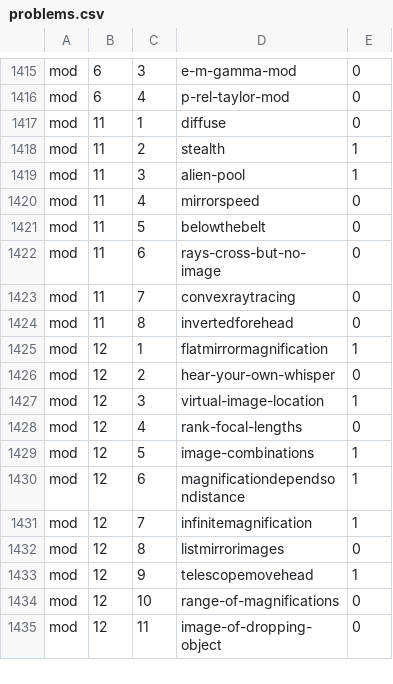
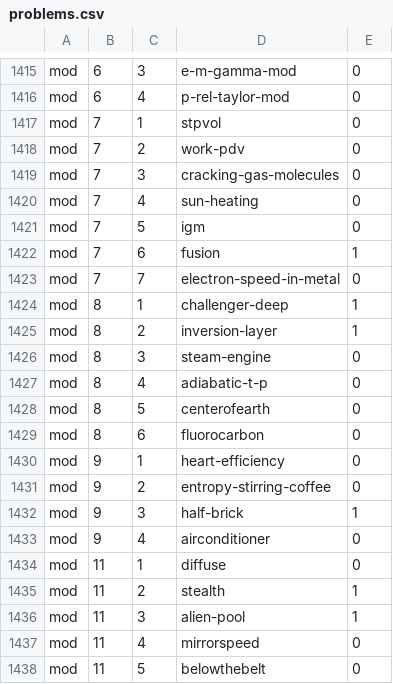
Before and after one commit to bcrowell/lm, a CSV file: data/problems.csv, drawn as a sheet; only a part is shown, gaps mark what is left out; the shorter side is filled out with more unchanged rows.

```diff
--- a/data/problems.csv
+++ b/data/problems.csv
@@ -1416,2 +1416,19 @@ mod,6,3,e-m-gamma-mod,0
 mod,6,4,p-rel-taylor-mod,0
+mod,7,1,stpvol,0
+mod,7,2,work-pdv,0
+mod,7,3,cracking-gas-molecules,0
+mod,7,4,sun-heating,0
+mod,7,5,igm,0
+mod,7,6,fusion,1
+mod,7,7,electron-speed-in-metal,0
+mod,8,1,challenger-deep,1
+mod,8,2,inversion-layer,1
+mod,8,3,steam-engine,0
+mod,8,4,adiabatic-t-p,0
+mod,8,5,centerofearth,0
+mod,8,6,fluorocarbon,0
+mod,9,1,heart-efficiency,0
+mod,9,2,entropy-stirring-coffee,0
+mod,9,3,half-brick,1
+mod,9,4,airconditioner,0
 mod,11,1,diffuse,0
```
Also changed, not shown: 13 other files.
